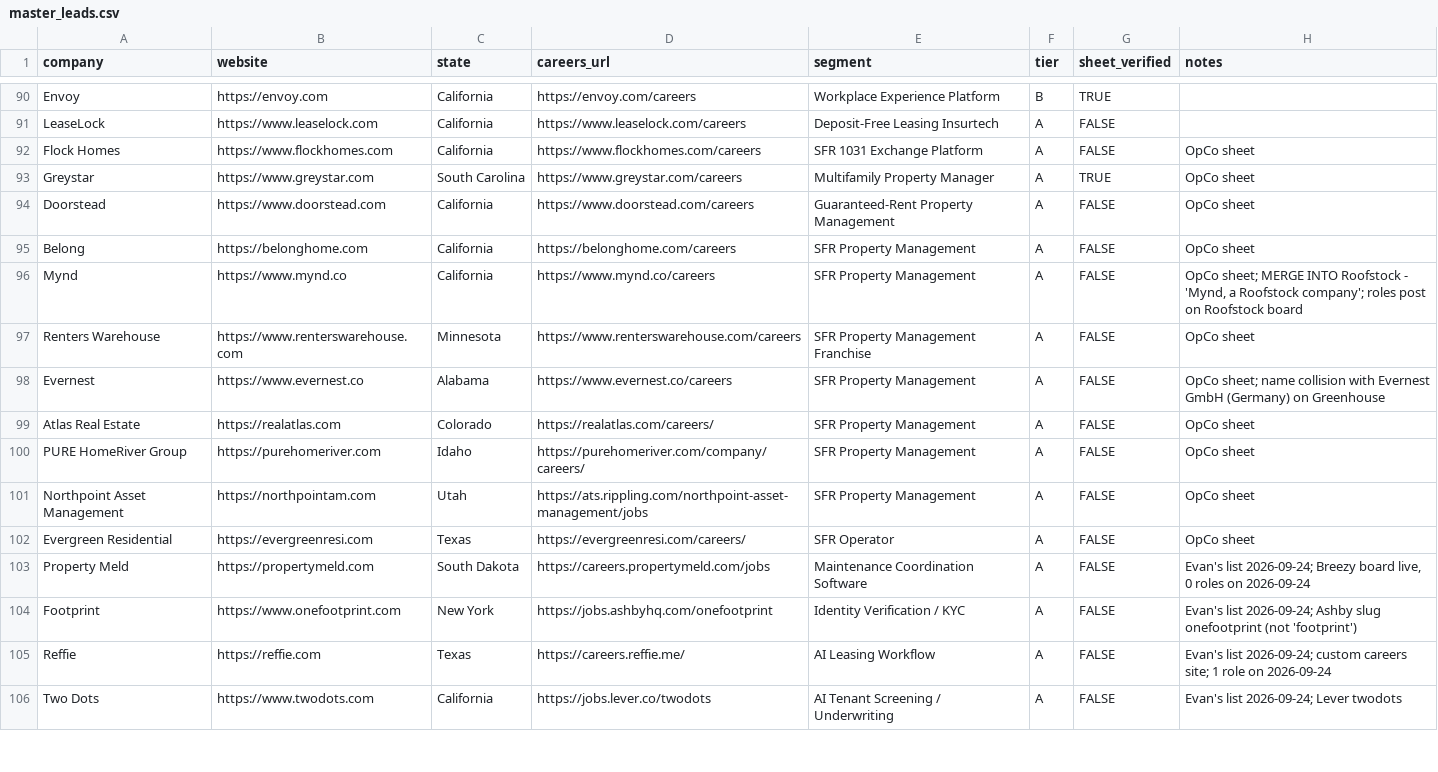
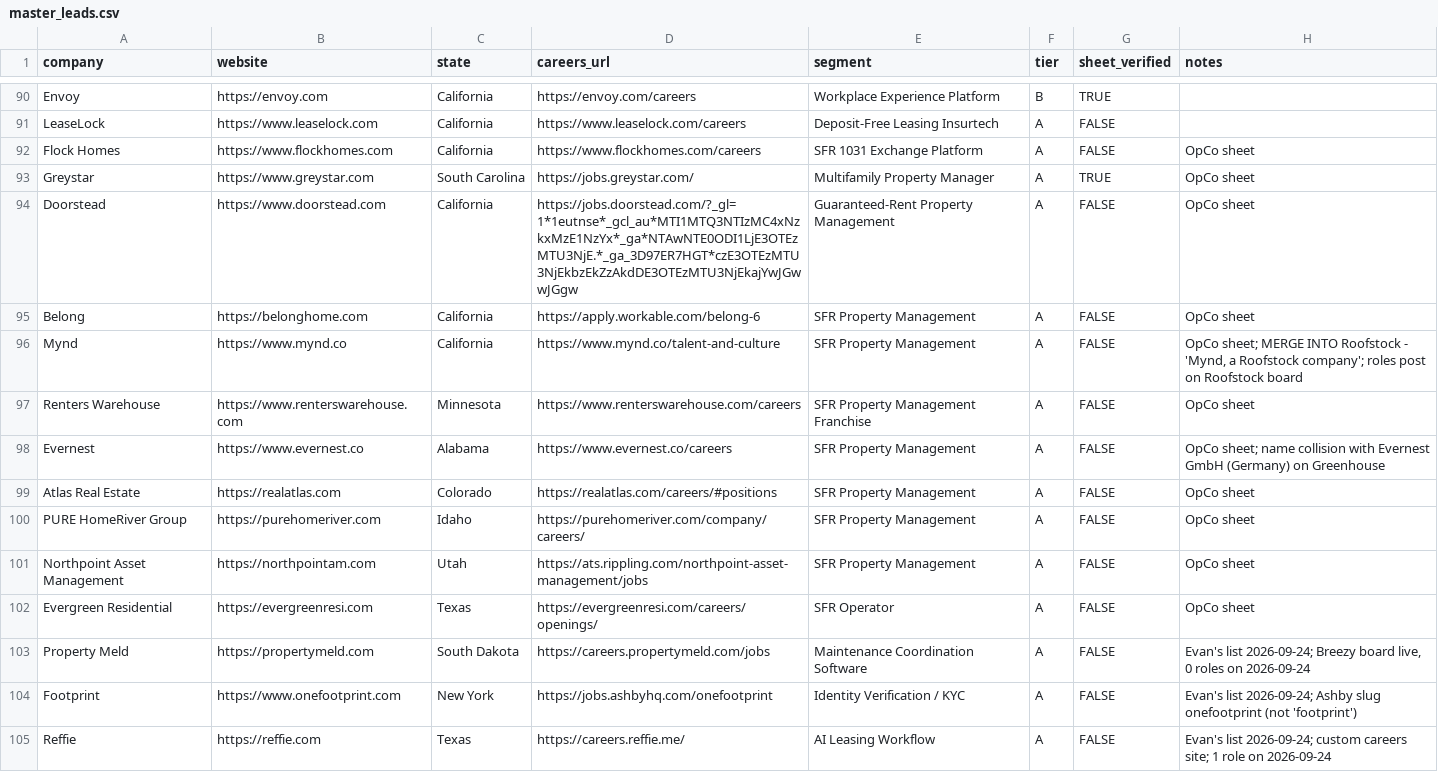
Before and after one commit to eh2homes-dot/syndeo-jobsearch, a CSV file: leads/master_leads.csv, drawn as a sheet; only a part is shown, gaps mark what is left out; the shorter side is filled out with more unchanged rows.

```diff
--- a/leads/master_leads.csv
+++ b/leads/master_leads.csv
@@ -92,12 +92,12 @@ LeaseLock,https://www.leaselock.com,California,https://www.leaselock.com/careers
 Flock Homes,https://www.flockhomes.com,California,https://www.flockhomes.com/careers,SFR 1031 Exchange Platform,A,FALSE,OpCo sheet
-Greystar,https://www.greystar.com,South Carolina,https://www.greystar.com/careers,Multifamily Property Manager,A,TRUE,OpCo sheet
-Doorstead,https://www.doorstead.com,California,https://www.doorstead.com/careers,Guaranteed-Rent Property Management,A,FALSE,OpCo sheet
-Belong,https://belonghome.com,California,https://belonghome.com/careers,SFR Property Management,A,FALSE,OpCo sheet
-Mynd,https://www.mynd.co,California,https://www.mynd.co/careers,SFR Property Management,A,FALSE,"OpCo sheet; MERGE INTO Roofstock - 'Mynd, a Roofstock company'; roles post on Roofstock board"
+Greystar,https://www.greystar.com,South Carolina,https://jobs.greystar.com/,Multifamily Property Manager,A,TRUE,OpCo sheet
+Doorstead,https://www.doorstead.com,California,https://jobs.doorstead.com/?_gl=1*1eutnse*_gcl_au*MTI1MTQ3NTIzMC4xNzkxMzE1NzYx*_ga*NTAwNTE0ODI1LjE3OTEzMTU3NjE.*_ga_3D97ER7HGT*czE3OTEzMTU3NjEkbzEkZzAkdDE3OTEzMTU3NjEkajYwJGwwJGgw,Guaranteed-Rent Property Management,A,FALSE,OpCo sheet
+Belong,https://belonghome.com,California,https://apply.workable.com/belong-6,SFR Property Management,A,FALSE,OpCo sheet
+Mynd,https://www.mynd.co,California,https://www.mynd.co/talent-and-culture,SFR Property Management,A,FALSE,"OpCo sheet; MERGE INTO Roofstock - 'Mynd, a Roofstock company'; roles post on Roofstock board"
 Renters Warehouse,https://www.renterswarehouse.com,Minnesota,https://www.renterswarehouse.com/careers,SFR Property Management Franchise,A,FALSE,OpCo sheet
 Evernest,https://www.evernest.co,Alabama,https://www.evernest.co/careers,SFR Property Management,A,FALSE,OpCo sheet; name collision with Evernest GmbH (Germany) on Greenhouse
-Atlas Real Estate,https://realatlas.com,Colorado,https://realatlas.com/careers/,SFR Property Management,A,FALSE,OpCo sheet
+Atlas Real Estate,https://realatlas.com,Colorado,https://realatlas.com/careers/#positions,SFR Property Management,A,FALSE,OpCo sheet
 PURE HomeRiver Group,https://purehomeriver.com,Idaho,https://purehomeriver.com/company/careers/,SFR Property Management,A,FALSE,OpCo sheet
 Northpoint Asset Management,https://northpointam.com,Utah,https://ats.rippling.com/northpoint-asset-management/jobs,SFR Property Management,A,FALSE,OpCo sheet
-Evergreen Residential,https://evergreenresi.com,Texas,https://evergreenresi.com/careers/,SFR Operator,A,FALSE,OpCo sheet
+Evergreen Residential,https://evergreenresi.com,Texas,https://evergreenresi.com/careers/openings/,SFR Operator,A,FALSE,OpCo sheet
 Property Meld,https://propertymeld.com,South Dakota,https://careers.propertymeld.com/jobs,Maintenance Coordination Software,A,FALSE,"Evan's list 2026-09-24; Breezy board live, 0 roles on 2026-09-24"
```
Also changed, not shown: config/companies.csv, data/needs_manual_mapping.csv, 19 other files.
